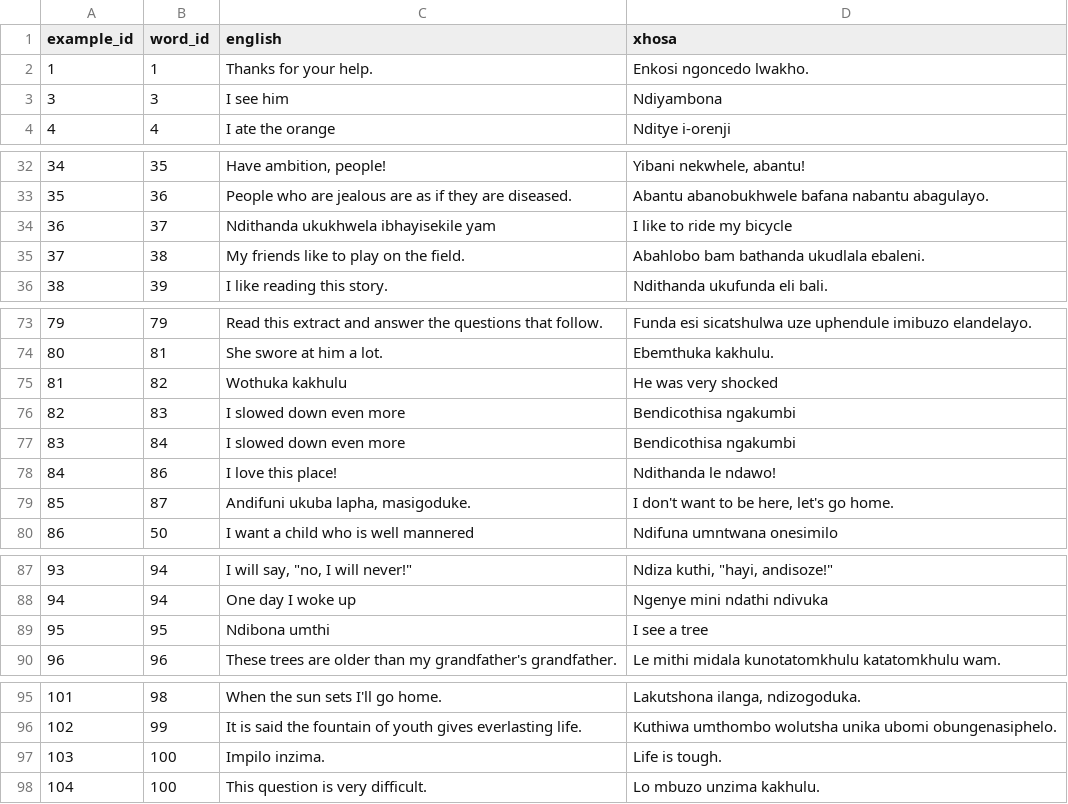
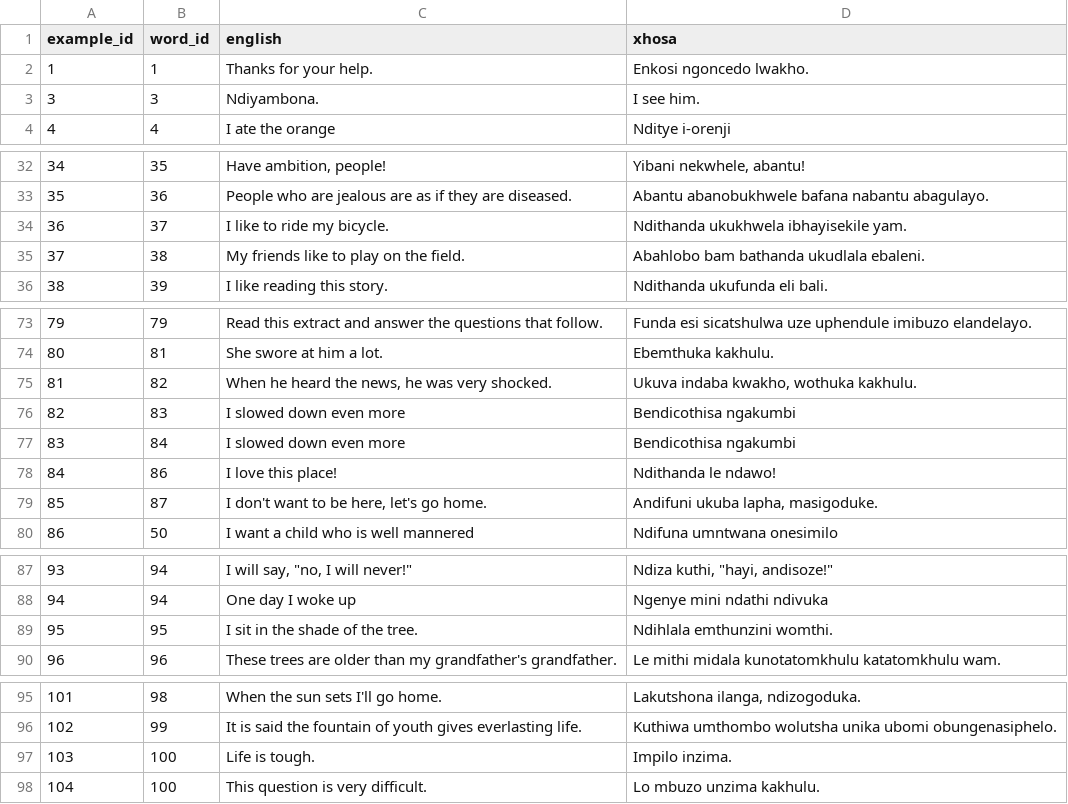
Before and after one commit to IsiXhosa-click/database, a CSV file: examples.csv, drawn as a sheet; only a part is shown, gaps mark what is left out; the diff covers the shown part only.

```diff
--- a/examples.csv
+++ b/examples.csv
@@ -2,3 +2,3 @@ example_id,word_id,english,xhosa
 1,1,Thanks for your help.,Enkosi ngoncedo lwakho.
-3,3,I see him,Ndiyambona
+3,3,Ndiyambona.,I see him.
 4,4,I ate the orange,Nditye i-orenji
@@ -33,3 +33,3 @@ example_id,word_id,english,xhosa
 35,36,People who are jealous are as if they are diseased.,Abantu abanobukhwele bafana nabantu abagulayo.
-36,37,Ndithanda ukukhwela ibhayisekile yam,I like to ride my bicycle
+36,37,I like to ride my bicycle.,Ndithanda ukukhwela ibhayisekile yam.
 37,38,My friends like to play on the field.,Abahlobo bam bathanda ukudlala ebaleni.
@@ -74,3 +74,3 @@ example_id,word_id,english,xhosa
 80,81,She swore at him a lot. ,Ebemthuka kakhulu.
-81,82,Wothuka kakhulu,He was very shocked
+81,82,"When he heard the news, he was very shocked.","Ukuva indaba kwakho, wothuka kakhulu."
 82,83,I slowed down even more,Bendicothisa ngakumbi
@@ -78,3 +78,3 @@ example_id,word_id,english,xhosa
 84,86,I love this place!,Ndithanda le ndawo!
-85,87,"Andifuni ukuba lapha, masigoduke.","I don't want to be here, let's go home."
+85,87,"I don't want to be here, let's go home.","Andifuni ukuba lapha, masigoduke."
 86,50,I want a child who is well mannered,Ndifuna umntwana onesimilo
@@ -88,3 +88,3 @@ example_id,word_id,english,xhosa
 94,94,One day I woke up,Ngenye mini ndathi ndivuka
-95,95,Ndibona umthi,I see a tree
+95,95,I sit in the shade of the tree.,Ndihlala emthunzini womthi.
 96,96,These trees are older than my grandfather's grandfather.,Le mithi midala kunotatomkhulu katatomkhulu wam.
@@ -96,3 +96,3 @@ example_id,word_id,english,xhosa
 102,99,It is said the fountain of youth gives everlasting life.,Kuthiwa umthombo wolutsha unika ubomi obungenasiphelo.
-103,100,Impilo inzima.,Life is tough.
+103,100,Life is tough.,Impilo inzima.
 104,100,This question is very difficult.,Lo mbuzo unzima kakhulu.
```
Also changed, not shown: 6 edited cells elsewhere in this file, linked_words.csv.
